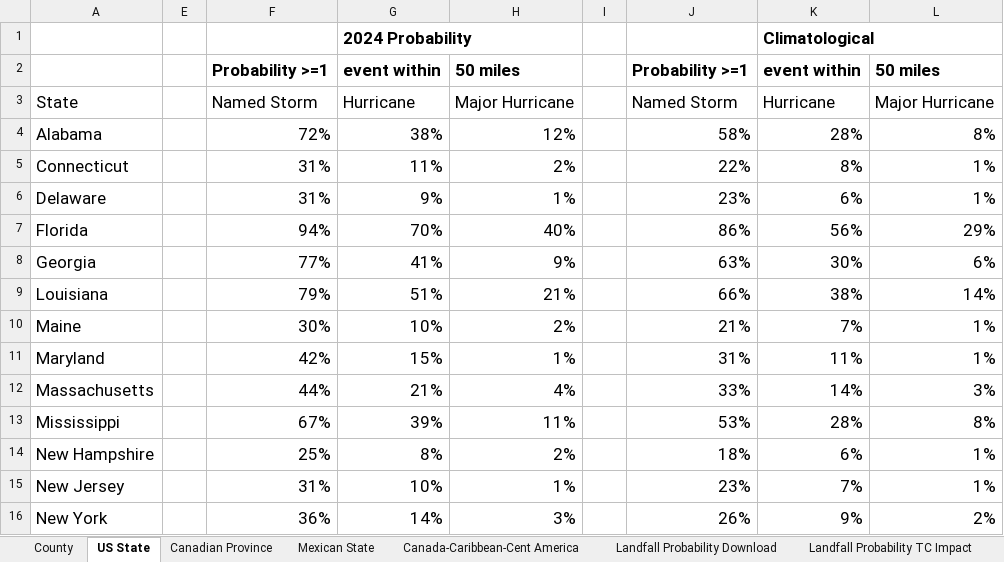
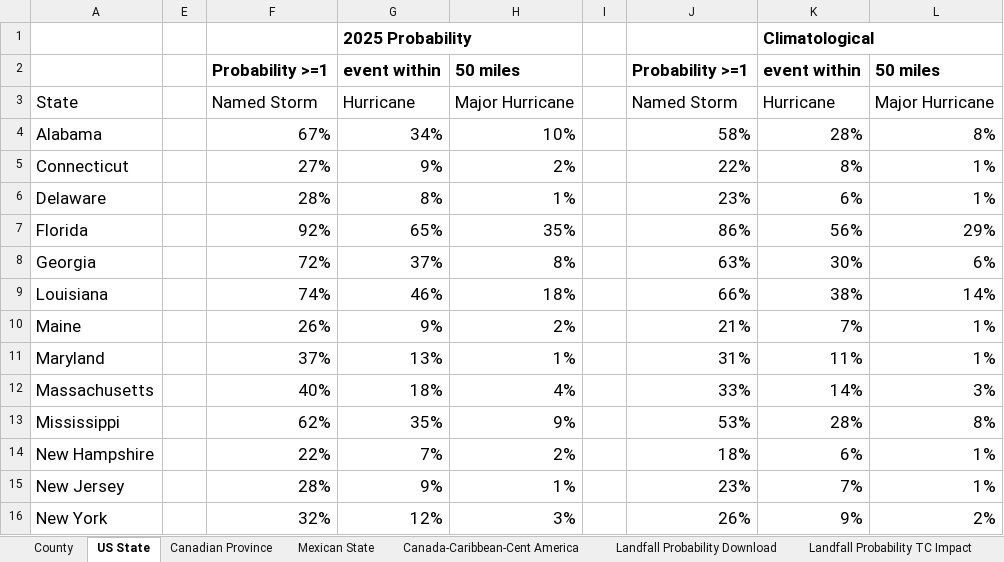
Before and after one commit to csu-tropical/csu-tropical, an Excel workbook: Forecast/TCs_within_50_miles_1880-2020.xlsx, sheet US State, drawn as a sheet; only a part is shown; values as stored, in another font and other column widths than the file's, no borders; the diff covers the shown part only; the diff names each change by its address in the sheet, - before the commit and + after, or states it on an @@ line.

```diff
--- a/Forecast/TCs_within_50_miles_1880-2020.xlsx (sheet US State)
+++ b/Forecast/TCs_within_50_miles_1880-2020.xlsx (sheet US State)
-G1: 2024 Probability
+G1: 2025 Probability
-F4: 72%
+F4: 67%
-G4: 38%
+G4: 34%
-H4: 12%
+H4: 10%
-F5: 31%
+F5: 27%
-G5: 11%
+G5: 9%
-F6: 31%
+F6: 28%
-G6: 9%
+G6: 8%
-F7: 94%
+F7: 92%
-G7: 70%
+G7: 65%
-H7: 40%
+H7: 35%
-F8: 77%
+F8: 72%
-G8: 41%
+G8: 37%
-H8: 9%
+H8: 8%
-F9: 79%
+F9: 74%
-G9: 51%
+G9: 46%
-H9: 21%
+H9: 18%
-F10: 30%
+F10: 26%
-G10: 10%
+G10: 9%
-F11: 42%
+F11: 37%
-G11: 15%
+G11: 13%
-F12: 44%
+F12: 40%
-G12: 21%
+G12: 18%
-F13: 67%
+F13: 62%
-G13: 39%
+G13: 35%
-H13: 11%
+H13: 9%
-F14: 25%
+F14: 22%
-G14: 8%
+G14: 7%
-F15: 31%
+F15: 28%
-G15: 10%
+G15: 9%
-F16: 36%
+F16: 32%
-G16: 14%
+G16: 12%
```
Also changed, not shown: 13 edited cells elsewhere in this sheet, sheet Landfall Probability TC Impact, sheet County, sheet Landfall Probability Download, sheet Canada-Caribbean-Cent America, sheet Mexican State, sheet Canadian Province, 2 other files.
